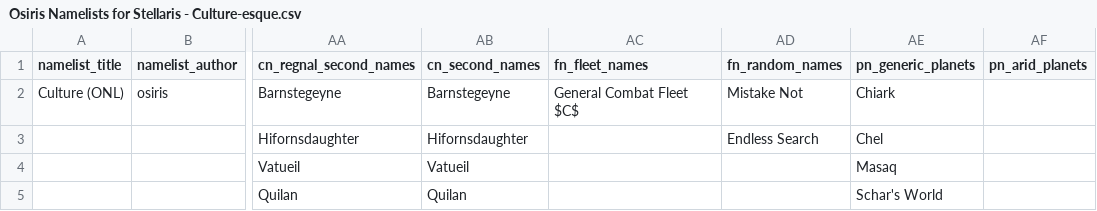
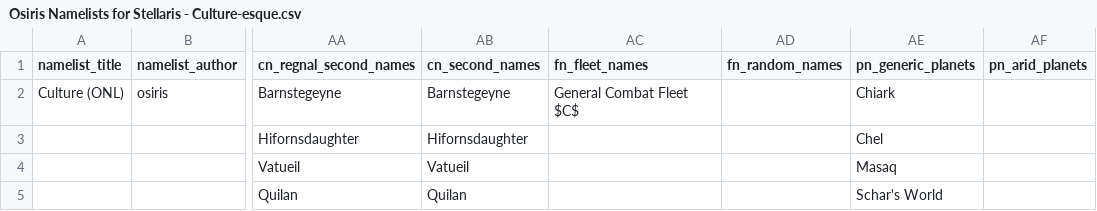
Before and after one commit to Osiris1975/osiris-namelists, a CSV file: csv/Osiris Namelists for Stellaris - Culture-esque.csv, drawn as a sheet; only a part is shown, gaps mark what is left out; the diff names each change by its address in the sheet, - before the commit and + after, or states it on an @@ line.

```diff
--- a/csv/Osiris Namelists for Stellaris - Culture-esque.csv
+++ b/csv/Osiris Namelists for Stellaris - Culture-esque.csv
-AD2 (fn_random_names): Mistake Not
+AD2 (fn_random_names): (empty)
-AD3 (fn_random_names): Endless Search
+AD3 (fn_random_names): (empty)
```
Also changed, not shown: 19 other files.
